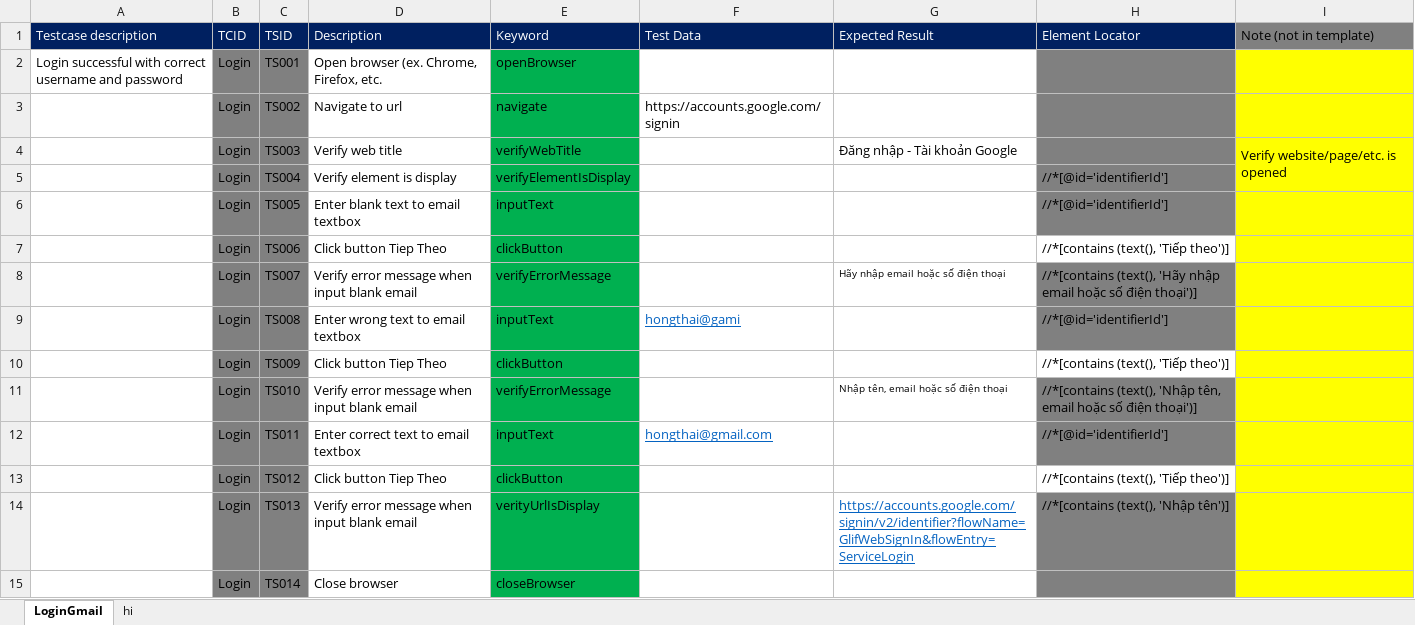
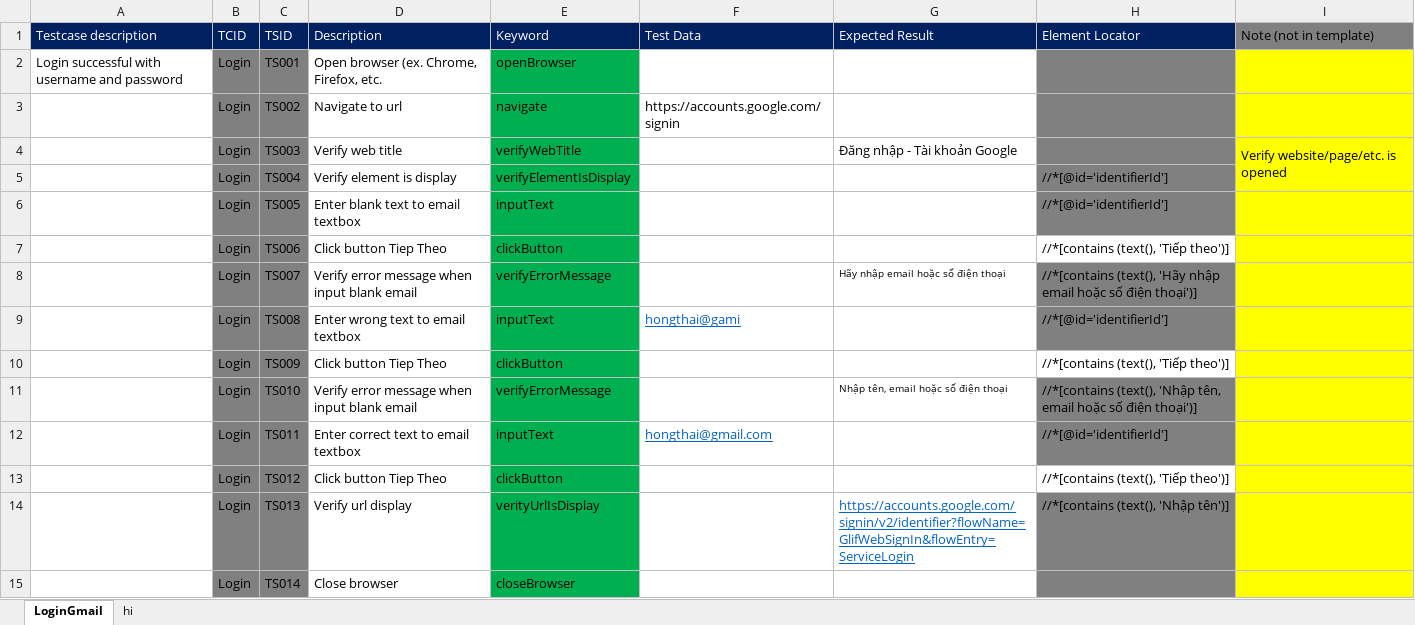
Before and after one commit to hongthaitt/keywordDriven_LoginGmail, an Excel workbook: TestcaseLoginGmail.xlsx, sheet LoginGmail, drawn as a sheet; values as stored, in another font and other column widths than the file's, no borders; the diff names each change by its address in the sheet, - before the commit and + after, or states it on an @@ line.

Commit message:
update

```diff
--- a/TestcaseLoginGmail.xlsx (sheet LoginGmail)
+++ b/TestcaseLoginGmail.xlsx (sheet LoginGmail)
-A2 (Testcase description): …successful with correct username and…
+A2 (Testcase description): …successful with username and…
-D14 (Description): Verify error message when input blank email
+D14 (Description): Verify url display
```
